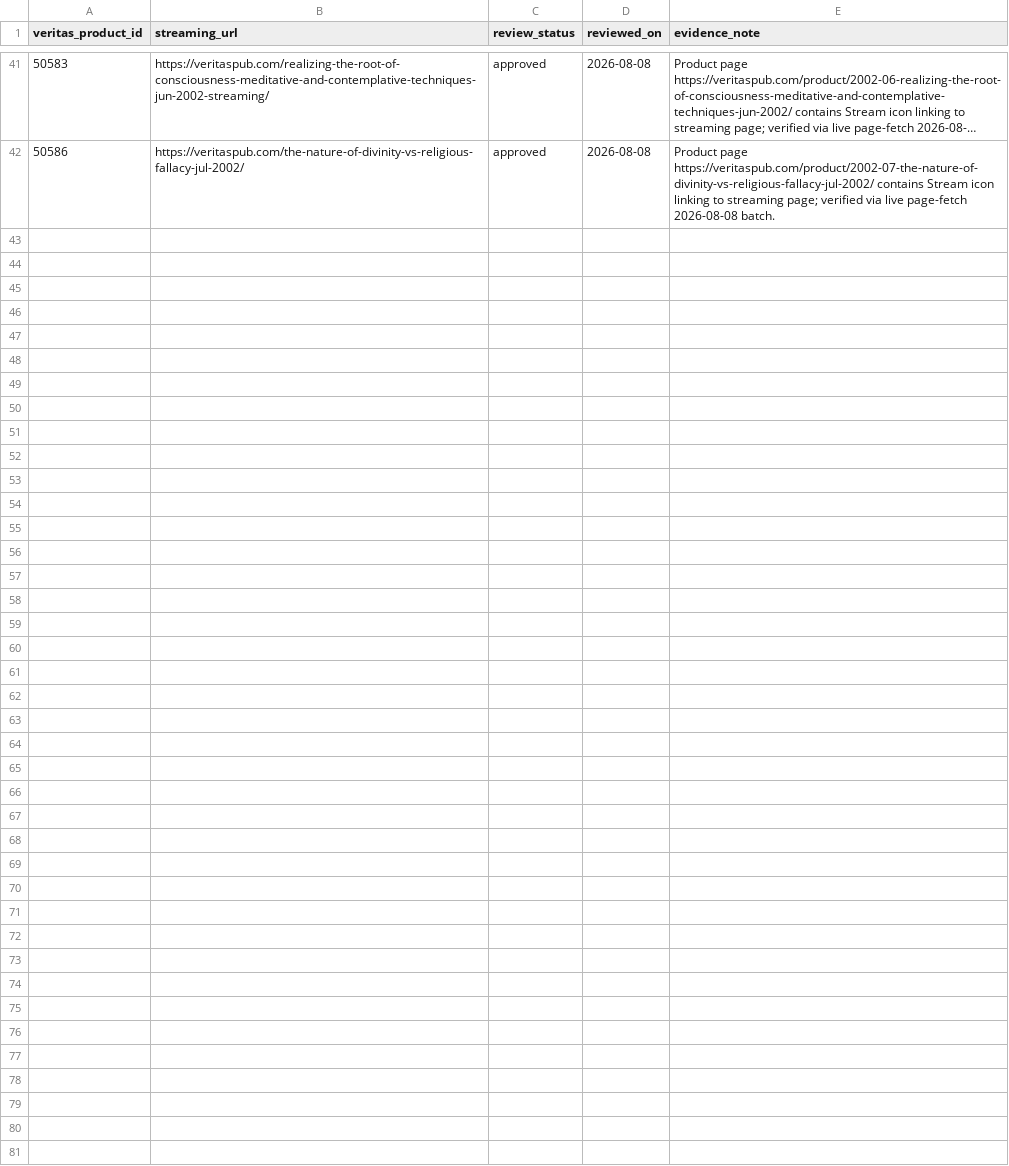
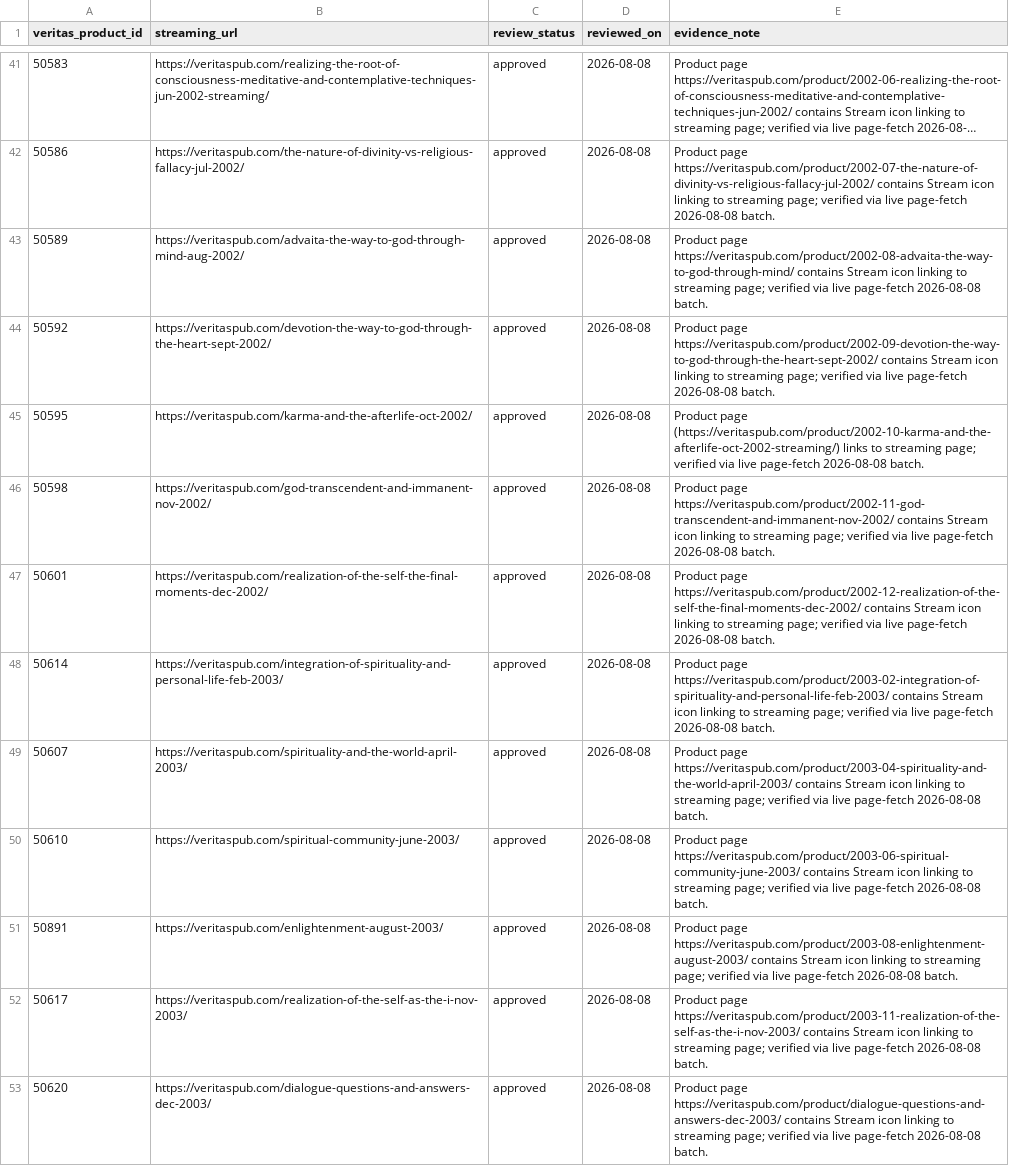
Before and after one commit to 56eli/docsheet, a CSV file: data/veritas_streaming_urls.csv, drawn as a sheet; only a part is shown, gaps mark what is left out; long unchanged cells end in …; the diff names each change by its address in the sheet, - before the commit and + after, or states it on an @@ line.

Commit message:
Add 11 Veritas streaming URLs (2002-2003 annual lectures)
Streaming backfill batch 2026-08-08 (11 products):
- 50589 Advaita (Aug 2002) -> masters 22-24
- 50592 Devotion: Way to God Through the Heart (Sep 2002) -> masters 25-27
- 50595 Karma and the Afterlife (Oct 2002) -> masters 28-30
- 50598 God: Transcendent and Immanent (Nov 2002) -> masters 31-33
- 50601 Realization of the Self: Final Moments (Dec 2002) -> masters 34-36
- 50614 Integration of Spirituality and Personal Life (Feb 2003) -> masters 46-48
- 50607 Spirituality and the World (Apr 2003) -> masters 49-51
- 50610 Spiritual Community (Jun 2003) -> masters 52-54
- 50891 Enlightenment (Aug 2003) -> masters 55-57
- 50617 Realization of the Self as the I (Nov 2003) -> masters 58-60
- 50620 Dialogue, Questions, and Answers (Dec 2003) -> masters 61-63

All streaming pages verified live. Masters with reference_url_1:
79 -> 112. All six --check modes green; 113 tests pass.

Co-authored-by: arena-agent <297053741+arena-agent@users.noreply.github.com>

```diff
--- a/data/veritas_streaming_urls.csv
+++ b/data/veritas_streaming_urls.csv
+row 43: 50589 | https://veritaspub.com/advaita-the-way-to-god-through-mind-aug-2002/ | approved | 2026-08-08 | Product page https://veritaspub.com/product/2002-08-advaita-the-way-to-god-through-mind/ contains Stream icon linking to streaming page; verified via live page-fetch 2026-08-08 batch.
+row 44: 50592 | https://veritaspub.com/devotion-the-way-to-god-through-the-heart-sept-2002/ | approved | 2026-08-08 | Product page https://veritaspub.com/product/2002-09-devotion-the-way-to-god-through-the-heart-sept-2002/ contains Stream icon linking to streaming page; verified via live page-fetch 2026-08-08 batch.
+row 45: 50595 | https://veritaspub.com/karma-and-the-afterlife-oct-2002/ | approved | 2026-08-08 | Product page (https://veritaspub.com/product/2002-10-karma-and-the-afterlife-oct-2002-streaming/) links to streaming page; verified via live page-fetch 2026-08-08 batch.
+row 46: 50598 | https://veritaspub.com/god-transcendent-and-immanent-nov-2002/ | approved | 2026-08-08 | Product page https://veritaspub.com/product/2002-11-god-transcendent-and-immanent-nov-2002/ contains Stream icon linking to streaming page; verified via live page-fetch 2026-08-08 batch.
+row 47: 50601 | https://veritaspub.com/realization-of-the-self-the-final-moments-dec-2002/ | approved | 2026-08-08 | Product page https://veritaspub.com/product/2002-12-realization-of-the-self-the-final-moments-dec-2002/ contains Stream icon linking to streaming page; verified via live page-fetch 2026-08-08 batch.
+row 48: 50614 | https://veritaspub.com/integration-of-spirituality-and-personal-life-feb-2003/ | approved | 2026-08-08 | Product page https://veritaspub.com/product/2003-02-integration-of-spirituality-and-personal-life-feb-2003/ contains Stream icon linking to streaming page; verified via live page-fetch 2026-08-08 batch.
+row 49: 50607 | https://veritaspub.com/spirituality-and-the-world-april-2003/ | approved | 2026-08-08 | Product page https://veritaspub.com/product/2003-04-spirituality-and-the-world-april-2003/ contains Stream icon linking to streaming page; verified via live page-fetch 2026-08-08 batch.
+row 50: 50610 | https://veritaspub.com/spiritual-community-june-2003/ | approved | 2026-08-08 | Product page https://veritaspub.com/product/2003-06-spiritual-community-june-2003/ contains Stream icon linking to streaming page; verified via live page-fetch 2026-08-08 batch.
+row 51: 50891 | https://veritaspub.com/enlightenment-august-2003/ | approved | 2026-08-08 | Product page https://veritaspub.com/product/2003-08-enlightenment-august-2003/ contains Stream icon linking to streaming page; verified via live page-fetch 2026-08-08 batch.
+row 52: 50617 | https://veritaspub.com/realization-of-the-self-as-the-i-nov-2003/ | approved | 2026-08-08 | Product page https://veritaspub.com/product/2003-11-realization-of-the-self-as-the-i-nov-2003/ contains Stream icon linking to streaming page; verified via live page-fetch 2026-08-08 batch.
+row 53: 50620 | https://veritaspub.com/dialogue-questions-and-answers-dec-2003/ | approved | 2026-08-08 | Product page https://veritaspub.com/product/dialogue-questions-and-answers-dec-2003/ contains Stream icon linking to streaming page; verified via live page-fetch 2026-08-08 batch.
```
Also changed, not shown: data/research_master_draft.csv, 2 other files.
